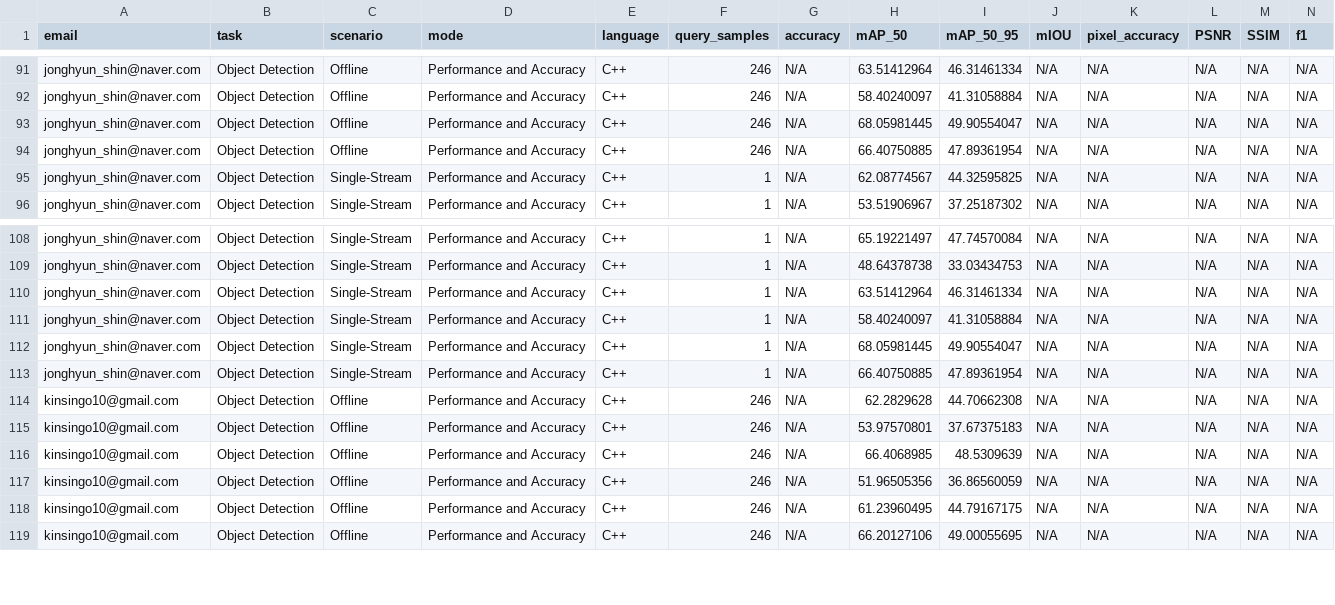
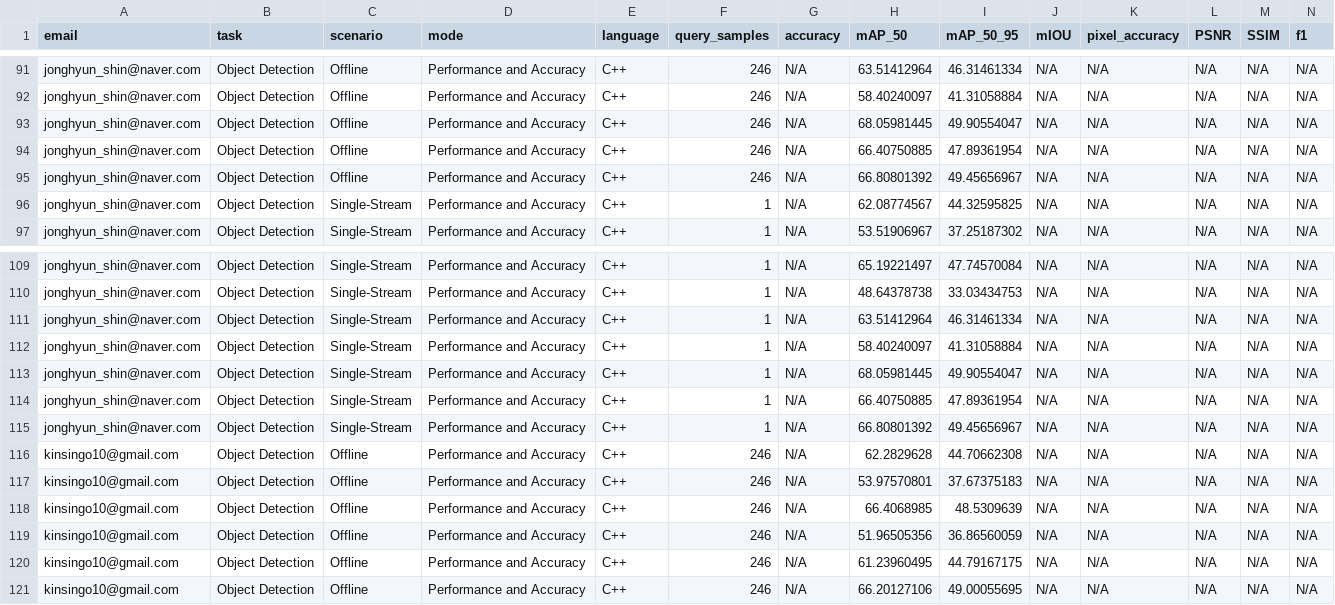
Before and after one commit to kinsingo/AI-MicroBMT-ObjectDection, a CSV file: newEvalResults.csv, drawn as a sheet; only a part is shown, gaps mark what is left out; rows hold the shown columns only; the diff names each change by its address in the sheet, - before the commit and + after, or states it on an @@ line.

```diff
--- a/newEvalResults.csv
+++ b/newEvalResults.csv
+row 95: jonghyun_shin@naver.com | Object Detection | Offline | Performance and Accuracy | C++ | 246 | N/A | 66.80801392 | 49.45656967 | N/A | N/A | N/A | N/A | N/A
+row 115: jonghyun_shin@naver.com | Object Detection | Single-Stream | Performance and Accuracy | C++ | 1 | N/A | 66.80801392 | 49.45656967 | N/A | N/A | N/A | N/A | N/A
```
Also changed, not shown: analysis_charts/UDS metrics/UDS_scores_detailed_base.csv, analysis_charts/singleStream_vs_offline/mAP50_drop_heatmap_data.csv, 22 other files.
